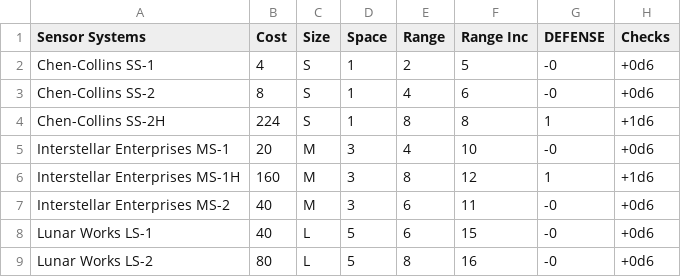
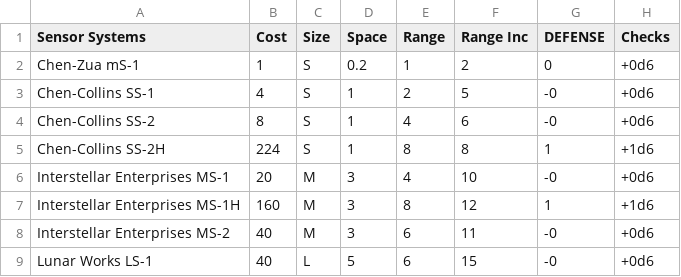
Before and after one commit to herosheets/woin-starships, a CSV file: starship_data/sensors.csv, drawn as a sheet; only a part is shown; the shorter side is filled out with more unchanged rows; the diff names each change by its address in the sheet, - before the commit and + after, or states it on an @@ line.

Commit message:
Update sensors.csv

```diff
--- a/starship_data/sensors.csv
+++ b/starship_data/sensors.csv
+row 2: Chen-Zua mS-1 | 1 | S | 0.2 | 1 | 2 | 0 | +0d6
```
